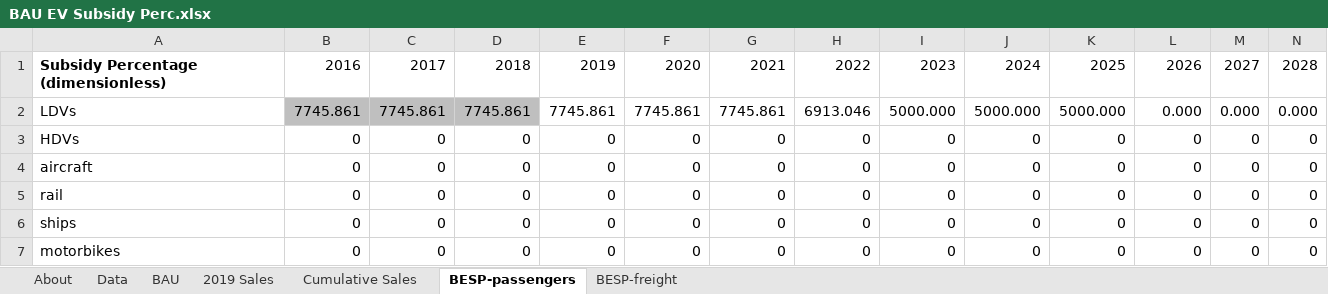
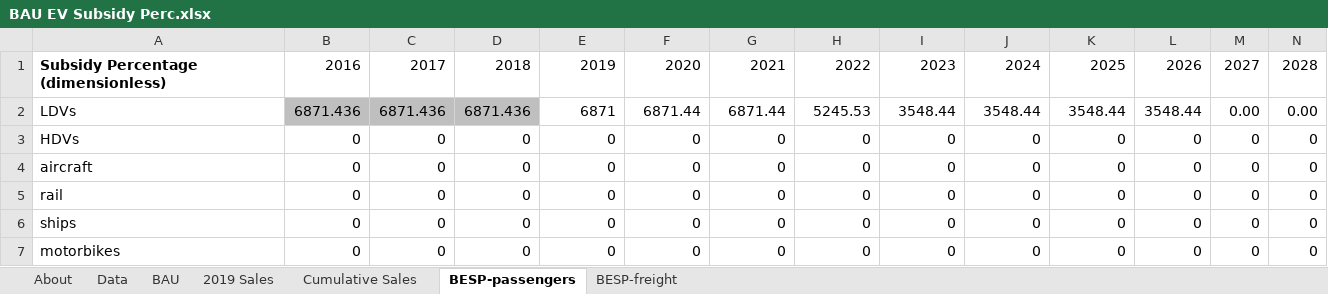
Before and after one commit to EnergyInnovation/eps-newjersey, an Excel workbook: InputData/trans/BESP/BAU EV Subsidy Perc.xlsx, sheet BESP-passengers, drawn as a sheet; only a part is shown; values as stored, in another font and other column widths than the file's, no borders; removed rows and columns are numbered as before the commit, all else as after; rows hold the shown columns only; the diff names each change by its address in the sheet, - before the commit and + after, or states it on an @@ line.

Commit message:
BESP inflation adjusted

```diff
--- a/InputData/trans/BESP/BAU EV Subsidy Perc.xlsx (sheet BESP-passengers)
+++ b/InputData/trans/BESP/BAU EV Subsidy Perc.xlsx (sheet BESP-passengers)
-row 2: LDVs | 7745.861 | 7745.861 | 7745.861 | 7745.861 | 7745.861 | 7745.861 | 6913.046 | 5000.000 | 5000.000 | 5000.000 | 0.000 | 0.000 | 0.000
+row 2: LDVs | 6871.436 | 6871.436 | 6871.436 | 6871 | 6871.44 | 6871.44 | 5245.53 | 3548.44 | 3548.44 | 3548.44 | 3548.44 | 0.00 | 0.00
```
Also changed, not shown: sheet Data, sheet About, formulas that keep their value, InputData/trans/BPHEVSP/BAU PHEV Subsidy Perc.xlsx, 1 other file.
